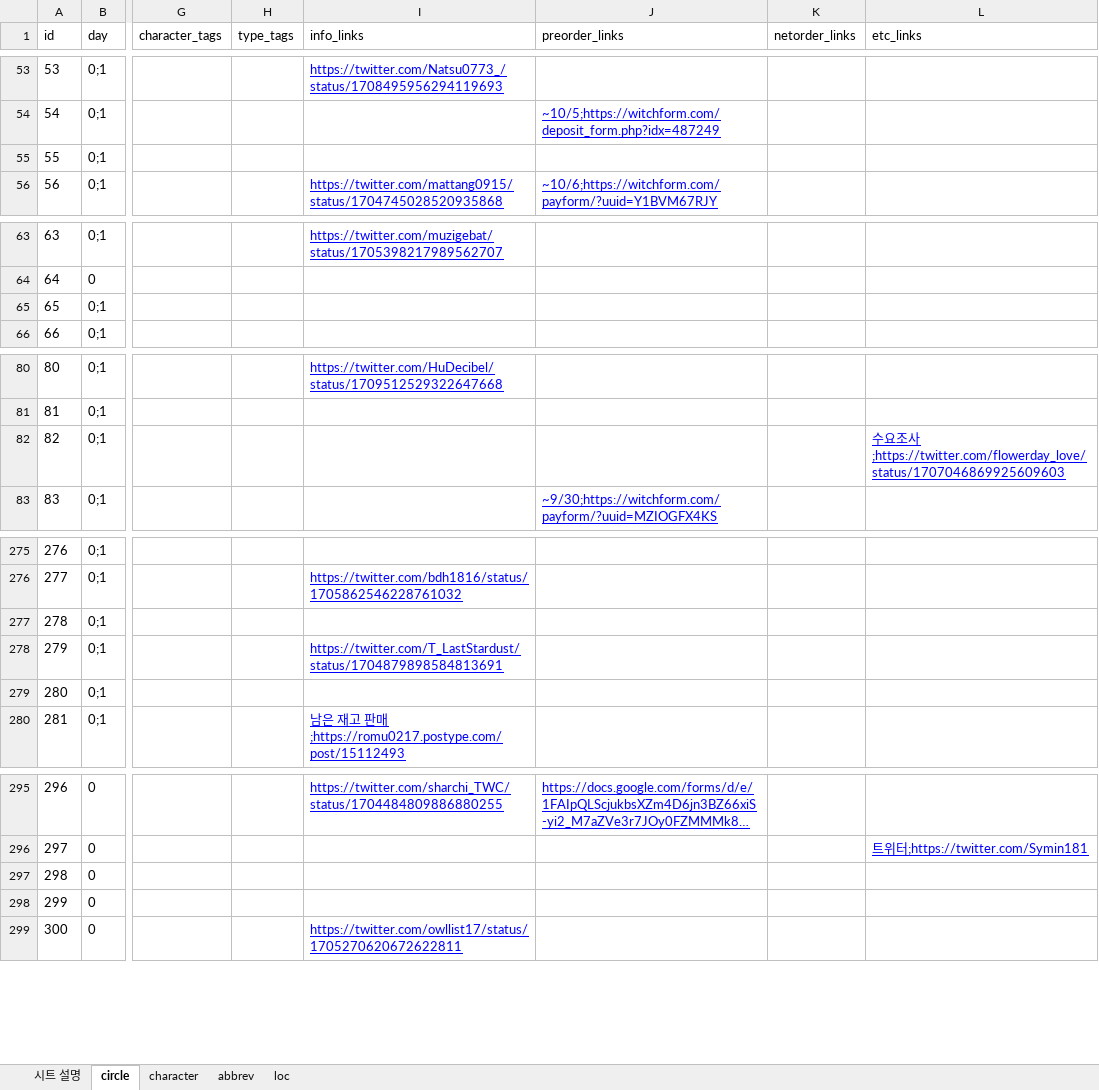
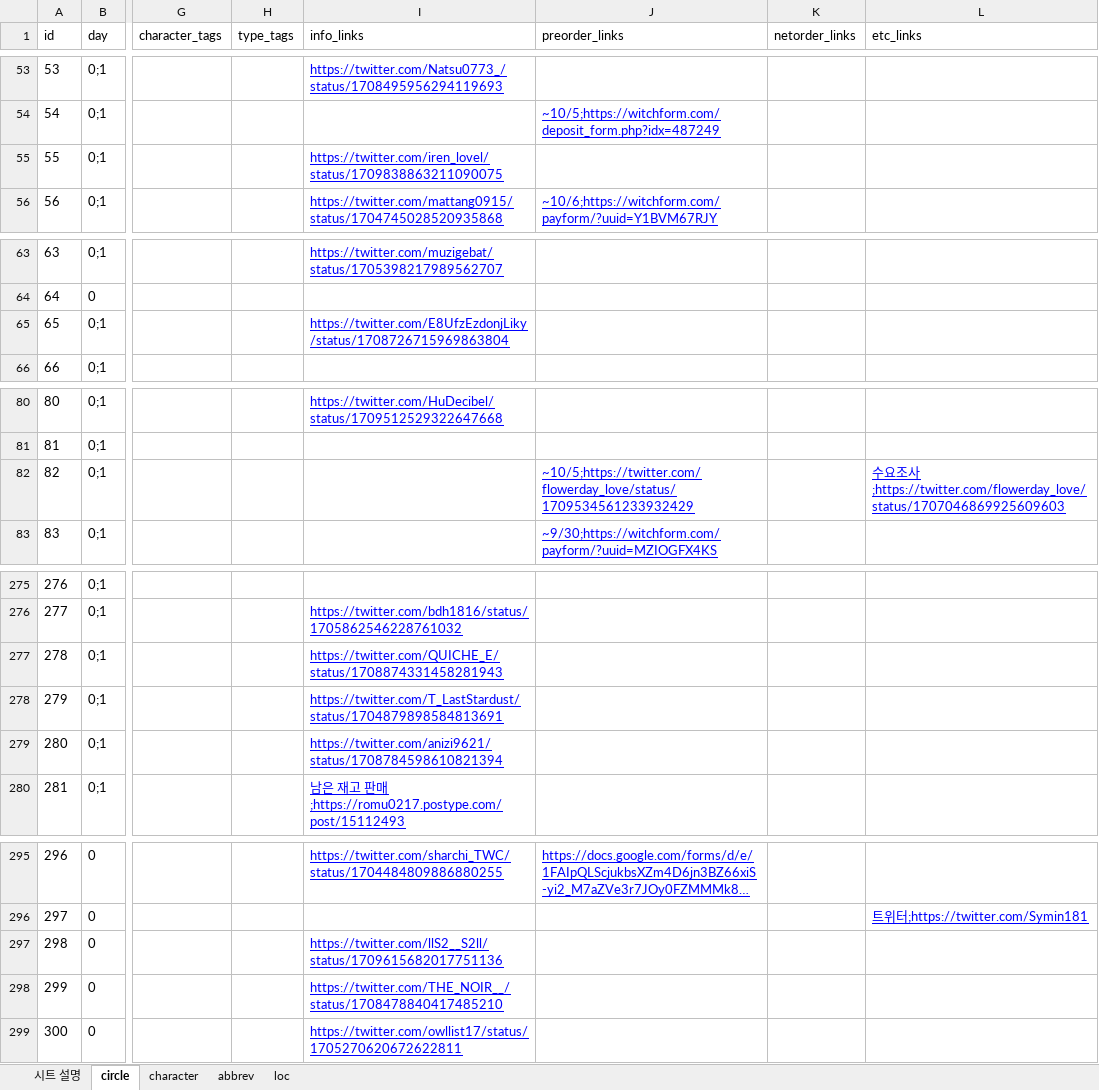
Before and after one commit to nutyworks/illustar, an Excel workbook: 202310illustar.xlsx, sheet circle, drawn as a sheet; only a part is shown, gaps mark what is left out; long unchanged cells end in …; values as stored, in another font and other column widths than the file's, no borders; charts and pictures and conditional formats not drawn; the diff covers the shown part only; the diff names each change by its address in the sheet, - before the commit and + after, or states it on an @@ line.

Commit message:
Renew data

```diff
--- a/202310illustar.xlsx (sheet circle)
+++ b/202310illustar.xlsx (sheet circle)
-I55 (info_links): (empty)
+I55 (info_links): https://twitter.com/iren_lovel/status/1709838863211090075
-I65 (info_links): (empty)
+I65 (info_links): https://twitter.com/E8UfzEzdonjLiky/status/1708726715969863804
-J82 (preorder_links): (empty)
+J82 (preorder_links): ~10/5;https://twitter.com/flowerday_love/status/1709534561233932429
-I277 (info_links): (empty)
+I277 (info_links): https://twitter.com/QUICHE_E/status/1708874331458281943
-I279 (info_links): (empty)
+I279 (info_links): https://twitter.com/anizi9621/status/1708784598610821394
-I297 (info_links): (empty)
+I297 (info_links): https://twitter.com/llS2__S2ll/status/1709615682017751136
-I298 (info_links): (empty)
+I298 (info_links): https://twitter.com/THE_NOIR__/status/1708478840417485210
```
Also changed, not shown: 14 edited cells elsewhere in this sheet, 1 other file.
